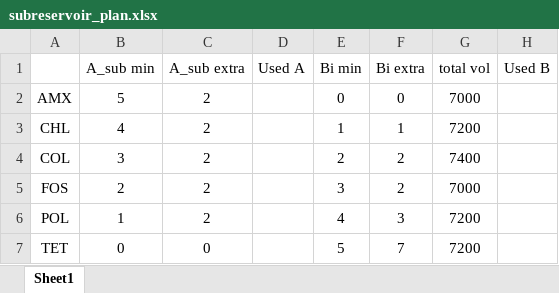
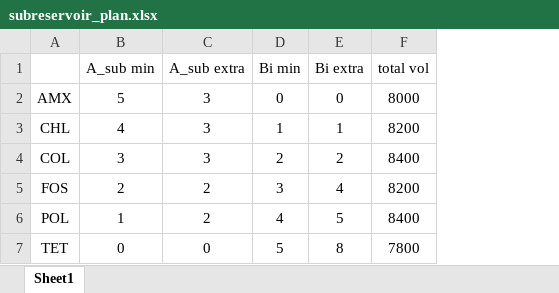
Before and after one commit to mmuetter/CombinationExperiment, an Excel workbook: subreservoir_plan.xlsx, sheet Sheet1, drawn as a sheet; values as stored, in another font and other column widths than the file's, no borders; removed rows and columns are numbered as before the commit, all else as after; the diff names each change by its address in the sheet, - before the commit and + after, or states it on an @@ line.

```diff
--- a/subreservoir_plan.xlsx (sheet Sheet1)
+++ b/subreservoir_plan.xlsx (sheet Sheet1)
-column D (Used A), empty
-column H (Used B), empty
-C2:C4 (A_sub extra): 2
+C2:C4 (A_sub extra): 3
-F2 (total vol): 7000
+F2 (total vol): 8000
-F3 (total vol): 7200
+F3 (total vol): 8200
-F4 (total vol): 7400
+F4 (total vol): 8400
-E5 (Bi extra): 2
+E5 (Bi extra): 4
-F5 (total vol): 7000
+F5 (total vol): 8200
-E6 (Bi extra): 3
+E6 (Bi extra): 5
-F6 (total vol): 7200
+F6 (total vol): 8400
-E7 (Bi extra): 7
+E7 (Bi extra): 8
-F7 (total vol): 7200
+F7 (total vol): 7800
```
Also changed, not shown: notes_II/checklist.xlsx, 12 other files.
